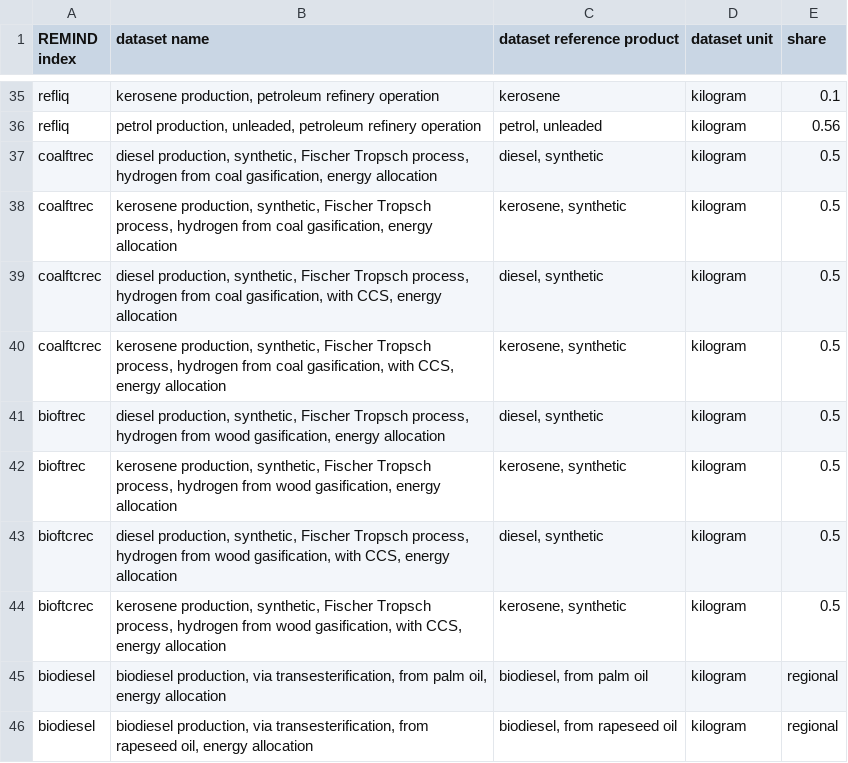
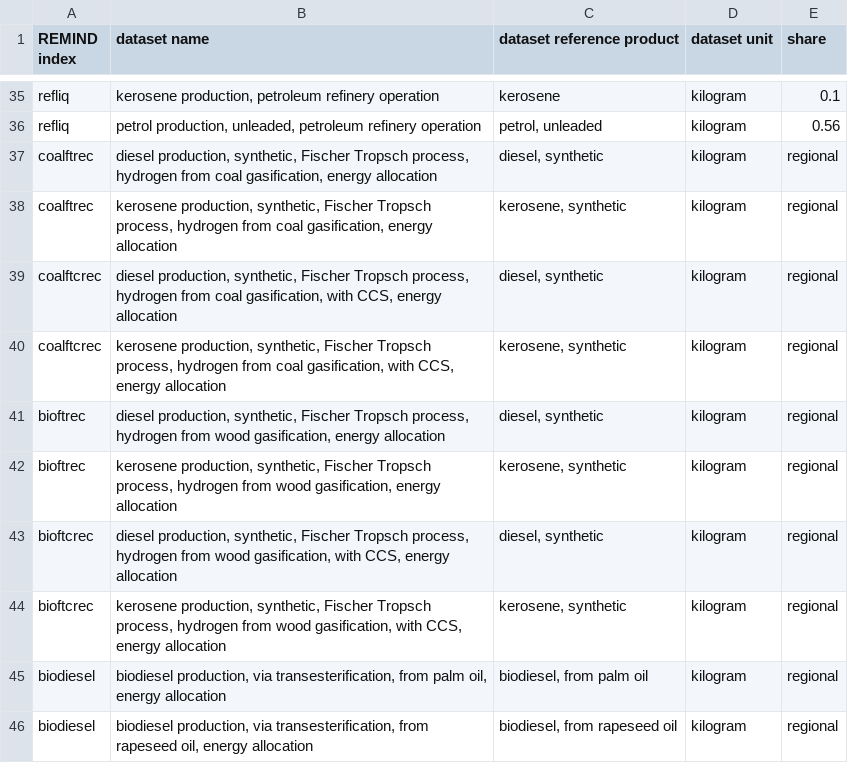
Before and after one commit to dbantje/internalizer, a CSV file: internalizer/data/mappings/pe2se.csv, drawn as a sheet; only a part is shown, gaps mark what is left out.

Commit message:
Apply regional lignite/hard coal shares to electricity production technologies.

```diff
--- a/internalizer/data/mappings/pe2se.csv
+++ b/internalizer/data/mappings/pe2se.csv
@@ -36,10 +36,10 @@ refliq;kerosene production, petroleum refinery operation;kerosene;kilogram;0.1
 refliq;petrol production, unleaded, petroleum refinery operation;petrol, unleaded;kilogram;0.56
-coalftrec;diesel production, synthetic, Fischer Tropsch process, hydrogen from coal gasification, energy allocation;diesel, synthetic;kilogram;0.5
-coalftrec;kerosene production, synthetic, Fischer Tropsch process, hydrogen from coal gasification, energy allocation;kerosene, synthetic;kilogram;0.5
-coalftcrec;diesel production, synthetic, Fischer Tropsch process, hydrogen from coal gasification, with CCS, energy allocation;diesel, synthetic;kilogram;0.5
-coalftcrec;kerosene production, synthetic, Fischer Tropsch process, hydrogen from coal gasification, with CCS, energy allocation;kerosene, synthetic;kilogram;0.5
-bioftrec;diesel production, synthetic, Fischer Tropsch process, hydrogen from wood gasification, energy allocation;diesel, synthetic;kilogram;0.5
-bioftrec;kerosene production, synthetic, Fischer Tropsch process, hydrogen from wood gasification, energy allocation;kerosene, synthetic;kilogram;0.5
-bioftcrec;diesel production, synthetic, Fischer Tropsch process, hydrogen from wood gasification, with CCS, energy allocation;diesel, synthetic;kilogram;0.5
-bioftcrec;kerosene production, synthetic, Fischer Tropsch process, hydrogen from wood gasification, with CCS, energy allocation;kerosene, synthetic;kilogram;0.5
+coalftrec;diesel production, synthetic, Fischer Tropsch process, hydrogen from coal gasification, energy allocation;diesel, synthetic;kilogram;regional
+coalftrec;kerosene production, synthetic, Fischer Tropsch process, hydrogen from coal gasification, energy allocation;kerosene, synthetic;kilogram;regional
+coalftcrec;diesel production, synthetic, Fischer Tropsch process, hydrogen from coal gasification, with CCS, energy allocation;diesel, synthetic;kilogram;regional
+coalftcrec;kerosene production, synthetic, Fischer Tropsch process, hydrogen from coal gasification, with CCS, energy allocation;kerosene, synthetic;kilogram;regional
+bioftrec;diesel production, synthetic, Fischer Tropsch process, hydrogen from wood gasification, energy allocation;diesel, synthetic;kilogram;regional
+bioftrec;kerosene production, synthetic, Fischer Tropsch process, hydrogen from wood gasification, energy allocation;kerosene, synthetic;kilogram;regional
+bioftcrec;diesel production, synthetic, Fischer Tropsch process, hydrogen from wood gasification, with CCS, energy allocation;diesel, synthetic;kilogram;regional
+bioftcrec;kerosene production, synthetic, Fischer Tropsch process, hydrogen from wood gasification, with CCS, energy allocation;kerosene, synthetic;kilogram;regional
 biodiesel;biodiesel production, via transesterification, from palm oil, energy allocation;biodiesel, from palm oil;kilogram;regional
```
Also changed, not shown: 1 other file.
